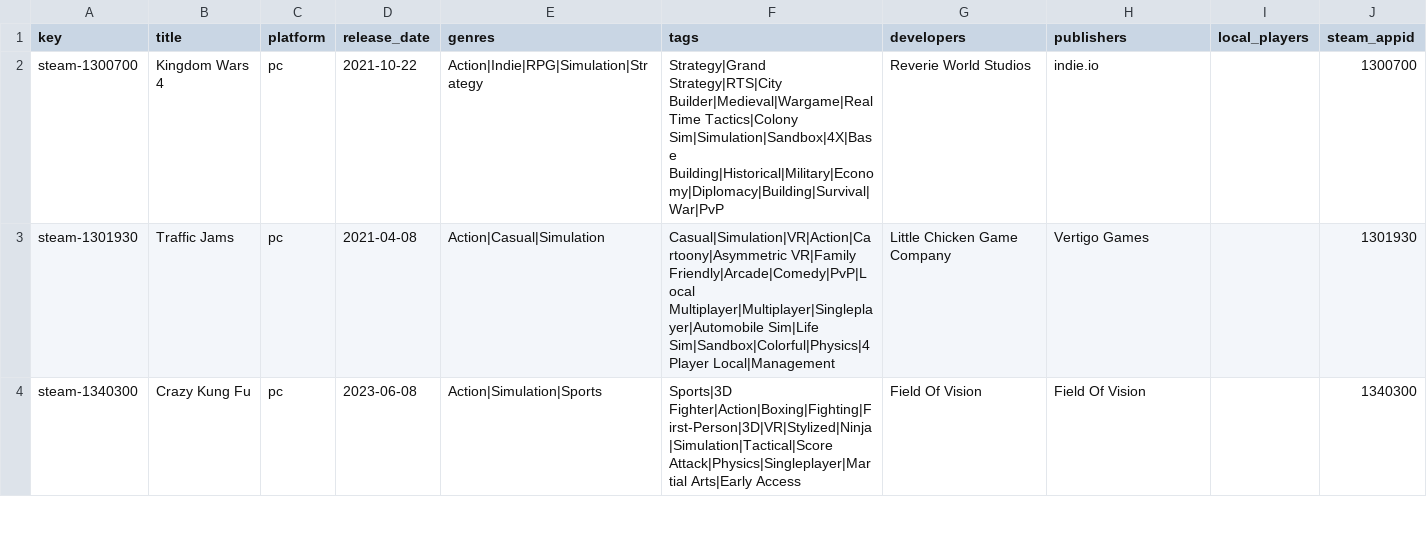
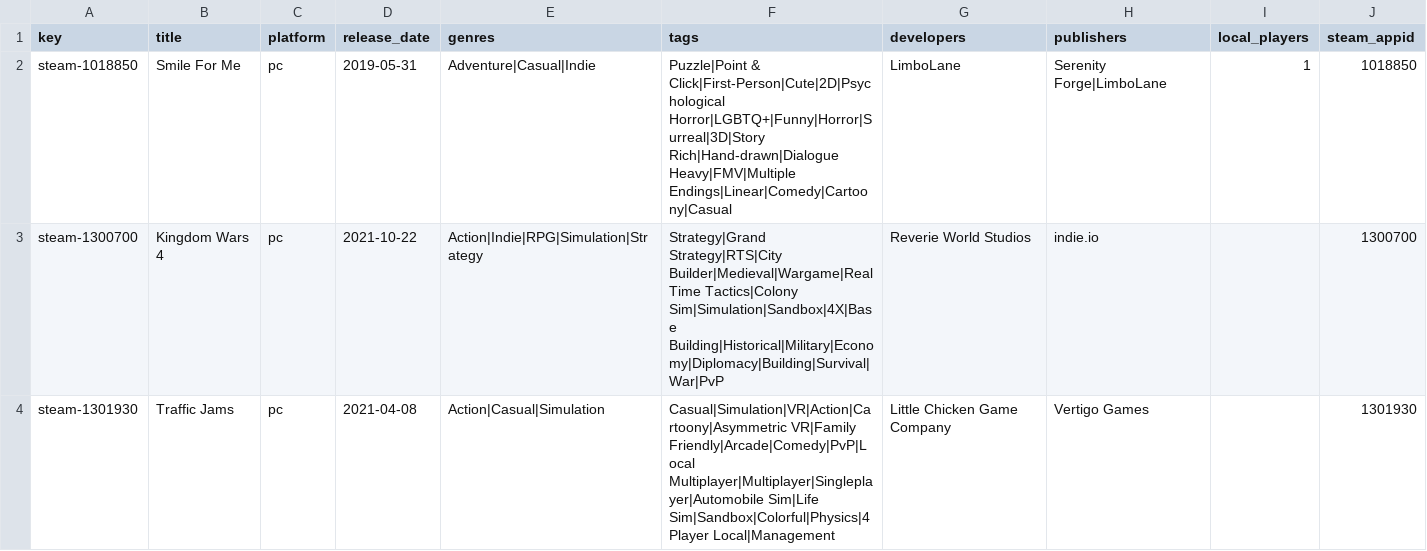
Before and after one commit to jeremybris/PlayOut-metadata, a CSV file: data/steam/11.csv, drawn as a sheet; only a part is shown; the shorter side is filled out with more unchanged rows; the diff names each change by its address in the sheet, - before the commit and + after, or states it on an @@ line.

```diff
--- a/data/steam/11.csv
+++ b/data/steam/11.csv
+row 2: steam-1018850 | Smile For Me | pc | 2019-05-31 | Adventure|Casual|Indie | Puzzle|Point & Click|First-Person|Cute|2D|Psychological Horror|LGBTQ+|Funny|Horror|Surreal|3D|Story Rich|Hand-drawn|Dialogue Heavy|FMV|Multiple Endings|Linear|Comedy|Cartoony|Casual | LimboLane | Serenity Forge|LimboLane | 1 | 1018850
```
